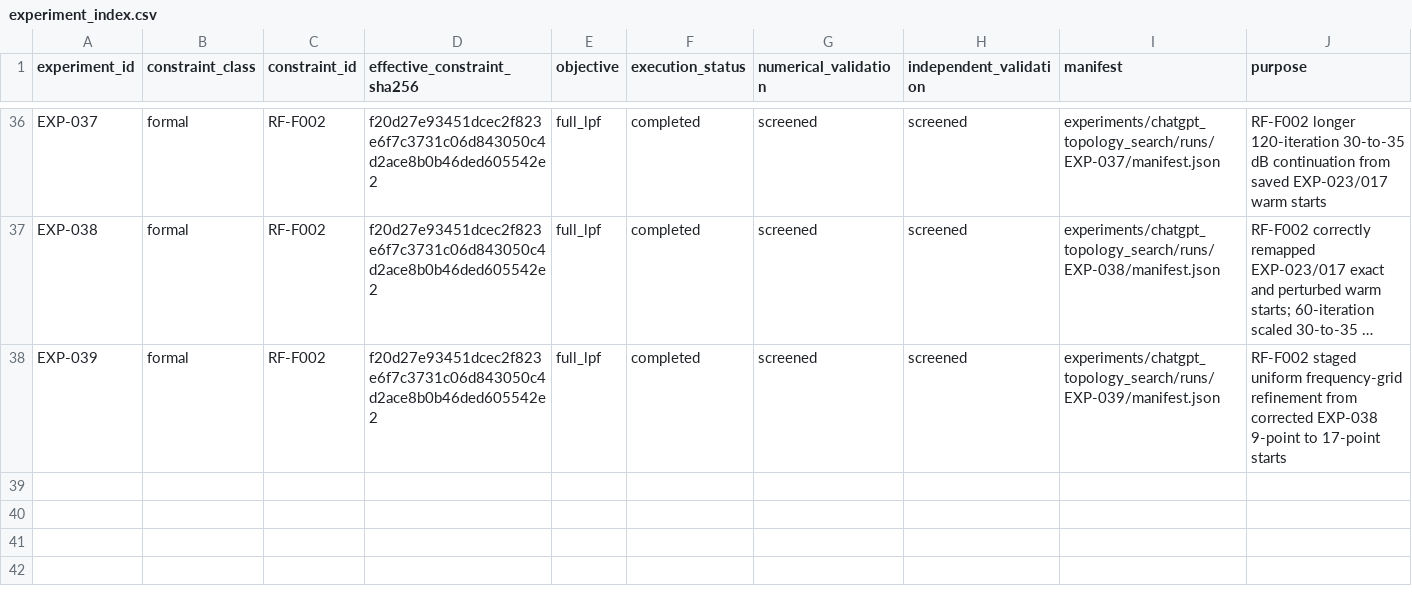
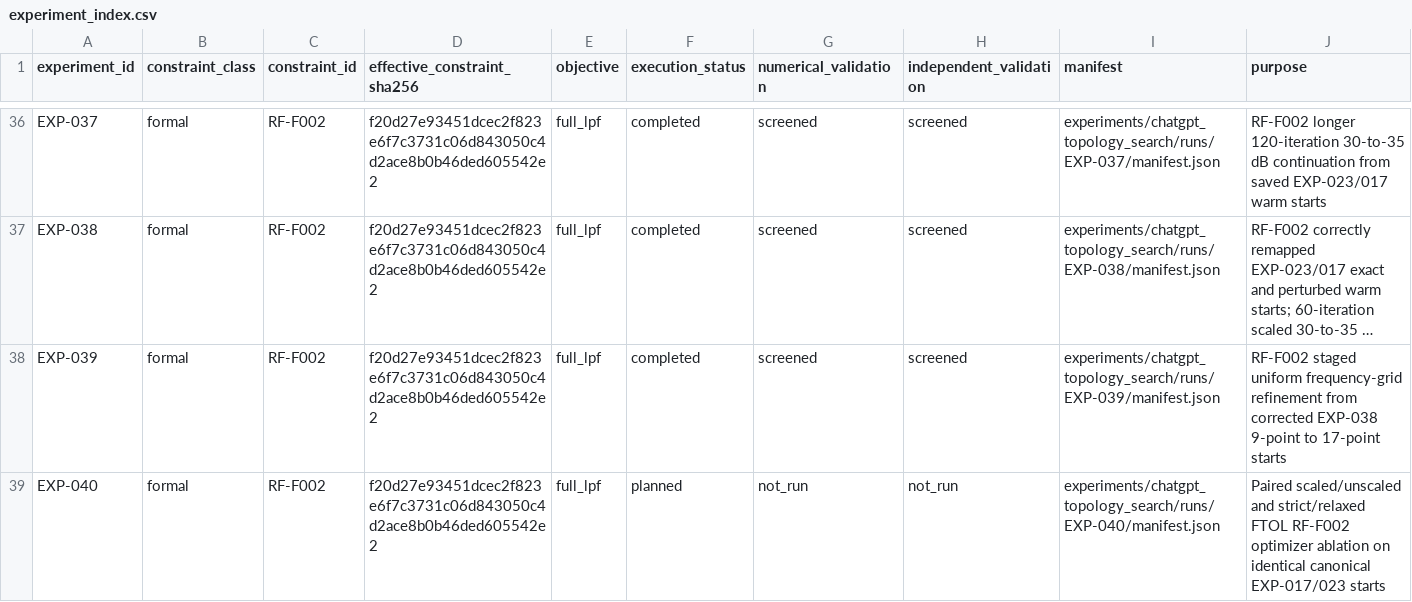
Before and after one commit to MasayaTakagi/reconfigurable-rf-lpf-research, a CSV file: data/experiment_index.csv, drawn as a sheet; only a part is shown, gaps mark what is left out; long unchanged cells end in …; the diff names each change by its address in the sheet, - before the commit and + after, or states it on an @@ line.

Commit message:
Register EXP-040 solver scaling and FTOL study

```diff
--- a/data/experiment_index.csv
+++ b/data/experiment_index.csv
+row 39: EXP-040 | formal | RF-F002 | f20d27e93451dcec2f823e6f7c3731c06d843050c4d2ace8b0b46ded605542e2 | full_lpf | planned | not_run | not_run | experiments/chatgpt_topology_search/runs/EXP-040/manifest.json | Paired scaled/unscaled and strict/relaxed FTOL RF-F002 optimizer ablation on identical canonical EXP-017/023 starts
```
Also changed, not shown: 1 other file.
